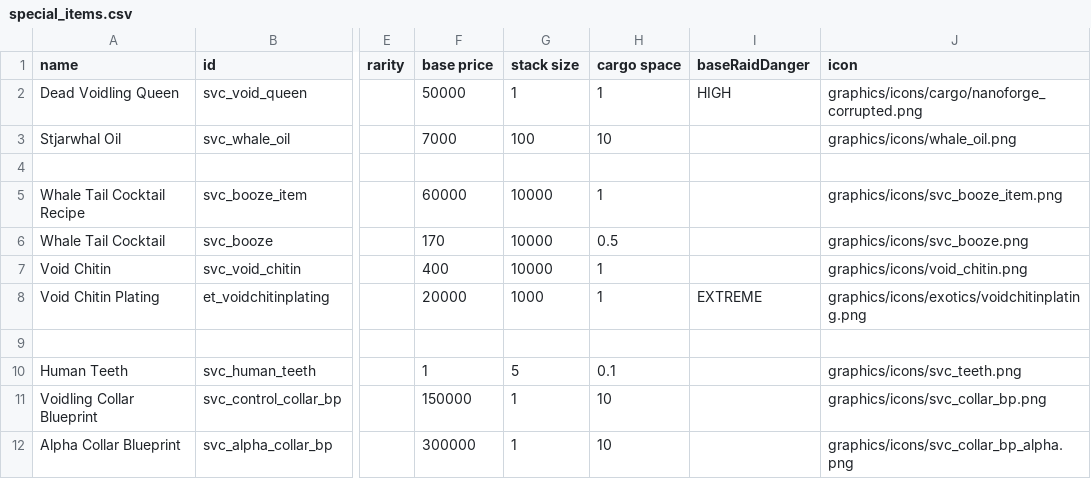
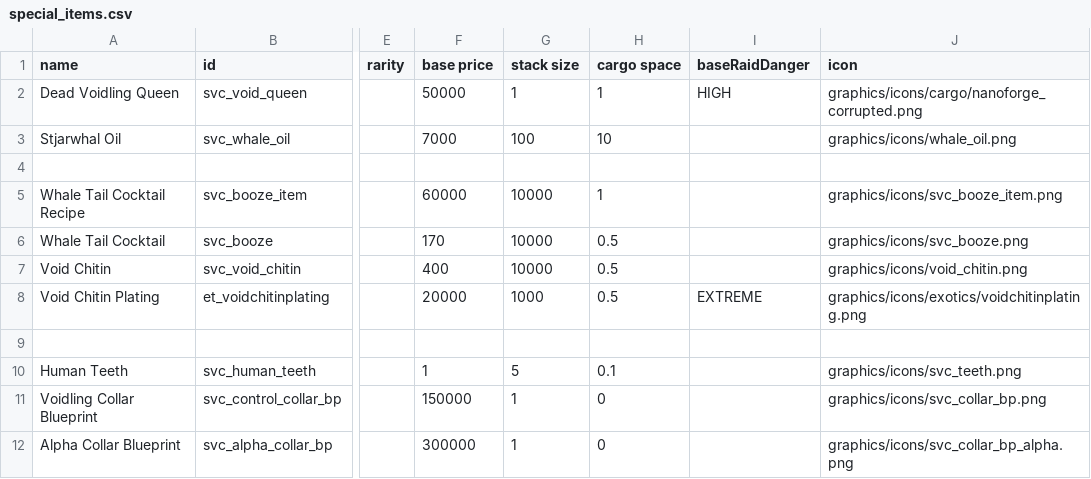
Before and after one commit to DesperatePeter/starsector-symbiotic-void-creatures, a CSV file: data/campaign/special_items.csv, drawn as a sheet; only a part is shown, gaps mark what is left out; the diff names each change by its address in the sheet, - before the commit and + after, or states it on an @@ line.

Commit message:
Update special_items.csv

```diff
--- a/data/campaign/special_items.csv
+++ b/data/campaign/special_items.csv
-H7:H8 (cargo space): 1
+H7:H8 (cargo space): 0.5
-H11:H12 (cargo space): 10
+H11:H12 (cargo space): 0
```
